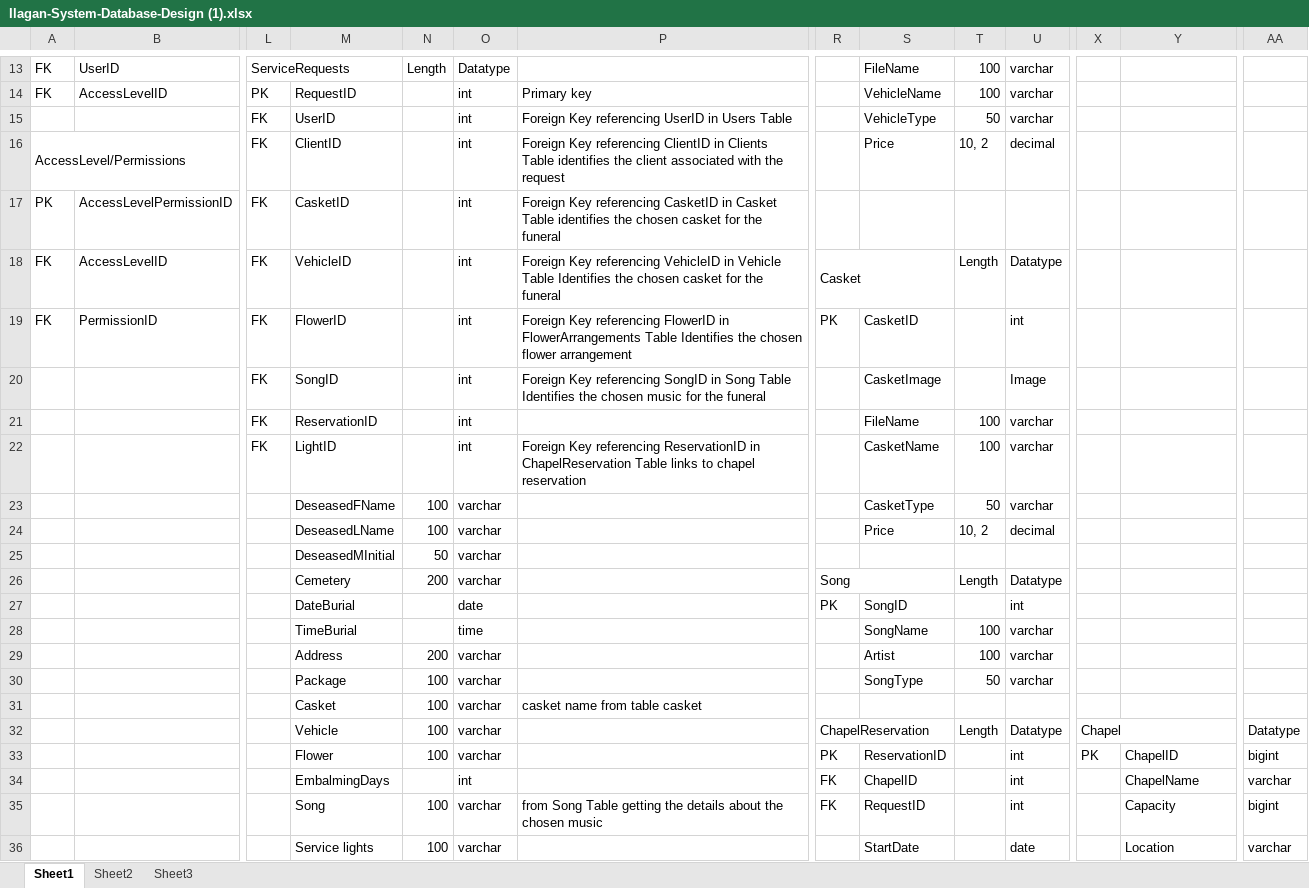
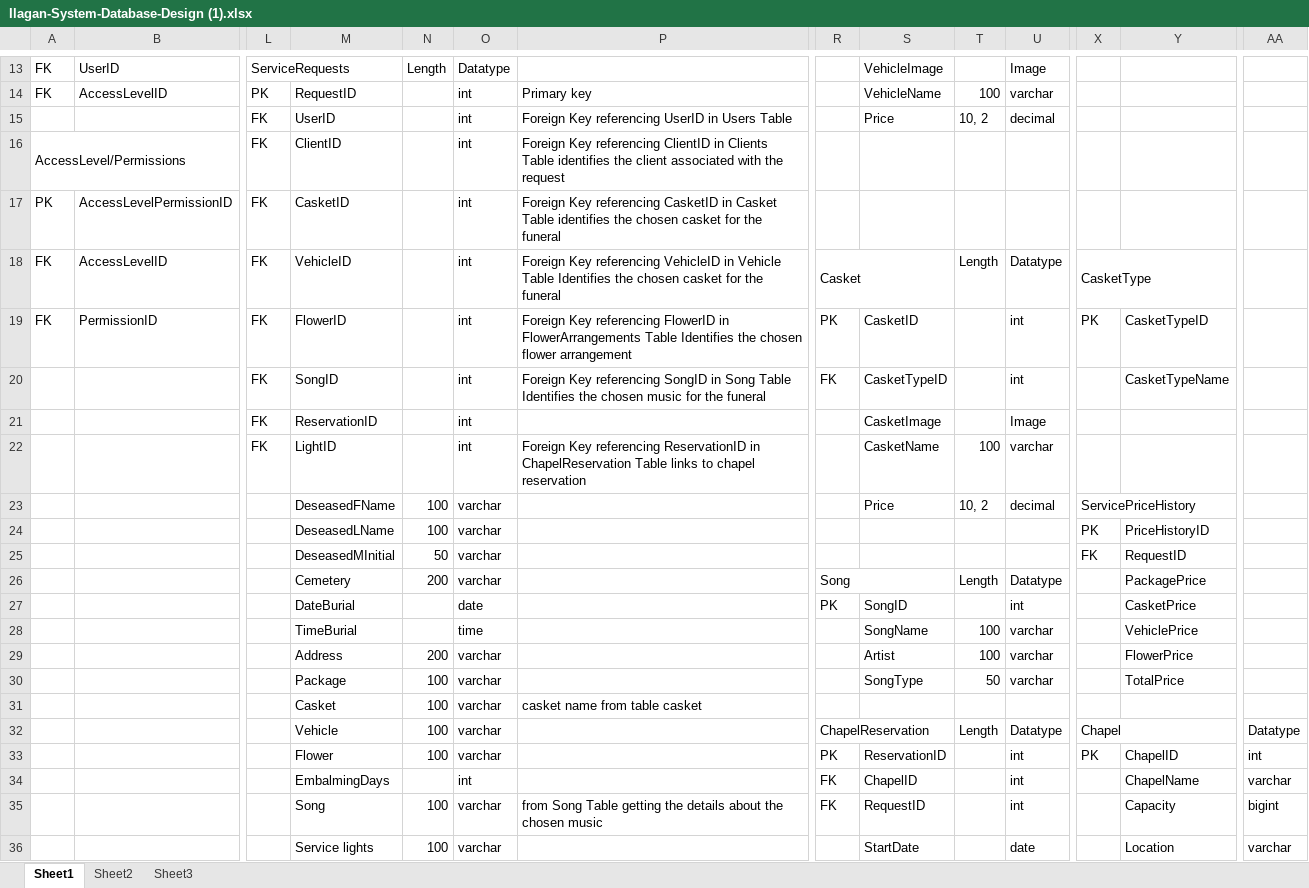
Before and after one commit to AkiiiOO/Capstone-System, an Excel workbook: Ilagan-System-Database-Design (1).xlsx, sheet Sheet1, drawn as a sheet; only a part is shown, gaps mark what is left out; values as stored, in another font and other column widths than the file's, no cell formats; removed rows and columns are numbered as before the commit, all else as after; rows hold the shown columns only; the diff covers the shown part only; the diff names each change by its address in the sheet, - before the commit and + after, or states it on an @@ line.

```diff
--- a/Ilagan-System-Database-Design (1).xlsx (sheet Sheet1)
+++ b/Ilagan-System-Database-Design (1).xlsx (sheet Sheet1)
-S13: FileName
+S13: VehicleImage
-T13: 100
+T13: (empty)
-U13: varchar
+U13: Image
-S15: VehicleType
+S15: Price
-T15: 50
+T15: 10, 2
-U15: varchar
+U15: decimal
-S16: Price
+S16: (empty)
-T16: 10, 2
+T16: (empty)
-U16: decimal
+U16: (empty)
-X18: (empty)
+X18: CasketType
+X18:Y18 merged
-X19: (empty)
+X19: PK
-Y19: (empty)
+Y19: CasketTypeID
+row 20:  |  | FK | SongID |  | int | Foreign Key referencing SongID in Song Table Identifies the chosen music for the funeral | FK | CasketTypeID |  | int |  | CasketTypeName
-M21: SongID
+M21: ReservationID
-P21: Foreign Key referencing SongID in Song Table Identifies the chosen music for the funeral
+P21: (empty)
-row 21:  |  | FK | ReservationID |  | int |  |  | FileName | 100 | varchar
-row 23:  |  |  | DeseasedFName | 100 | varchar |  |  | CasketType | 50 | varchar
-M23: DeseasedLName
+M23: DeseasedFName
-X23: (empty)
+X23: ServicePriceHistory
+X23:Y23 merged
+row 24:  |  |  | DeseasedLName | 100 | varchar |  |  |  |  |  | PK | PriceHistoryID
-X25: (empty)
+X25: FK
-Y25: (empty)
+Y25: RequestID
-Y26: (empty)
+Y26: PackagePrice
-Y27: (empty)
+Y27: CasketPrice
-Y28: (empty)
+Y28: VehiclePrice
-Y29: (empty)
+Y29: FlowerPrice
-Y30: (empty)
+Y30: TotalPrice
-AA33: bigint
+AA33: int
```
Also changed, not shown: 11 added rows, 29 edited cells and merged cells elsewhere in this sheet, cell formats, 2 other files.
